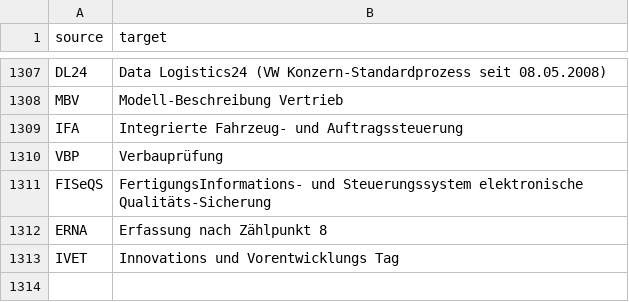
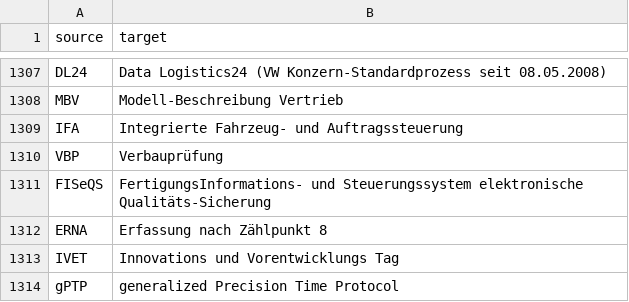
Before and after one commit to genify/vw-abbreviation, a CSV file: locale/en.csv, drawn as a sheet; only a part is shown, gaps mark what is left out.

Commit message:
Translated using Weblate (English)
Currently translated at 100.0% (1195 of 1195 strings)

Translation: VW Abbreviation/Gloassy
Translate-URL: http://weblate.example.com/projects/vw-abbreviation/vw-abbreviation-repos/en/

```diff
--- a/locale/en.csv
+++ b/locale/en.csv
@@ -1313 +1313,2 @@
 "IVET","Innovations und Vorentwicklungs Tag"
+"gPTP","generalized Precision Time Protocol"
```
